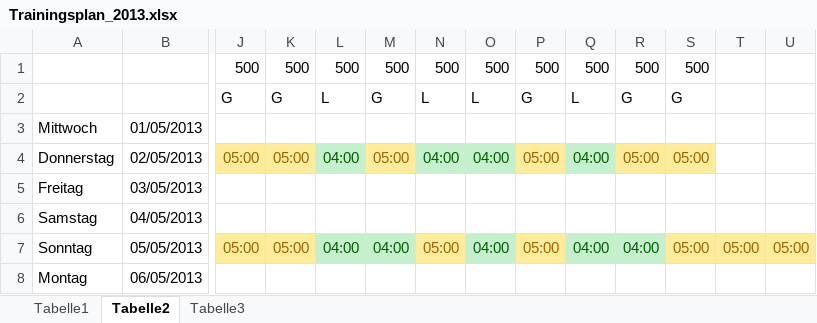
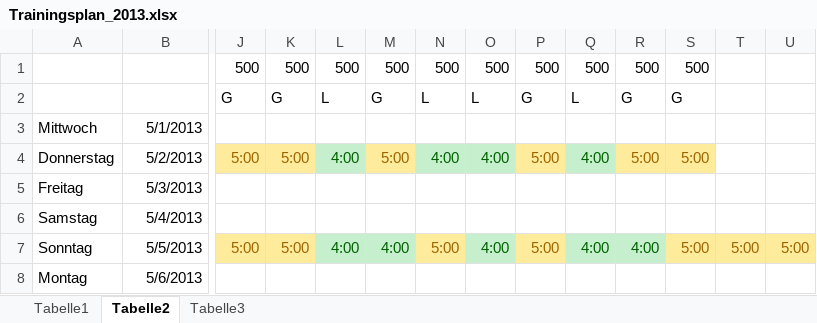
Before and after one commit to Seymi/Laufen, an Excel workbook: Trainingsplan_2013.xlsx, sheet Tabelle2, drawn as a sheet; only a part is shown, gaps mark what is left out; values as stored, in another font and other column widths than the file's, no borders; the diff covers the shown part only; the diff names each change by its address in the sheet, - before the commit and + after, or states it on an @@ line.

Commit message:
Work Trainingsplan

```diff
--- a/Trainingsplan_2013.xlsx (sheet Tabelle2)
+++ b/Trainingsplan_2013.xlsx (sheet Tabelle2)
-B3: 01/05/2013
+B3: 5/1/2013
-B4: 02/05/2013
+B4: 5/2/2013
-J4: 05:00
+J4: 5:00
-K4: 05:00
+K4: 5:00
-L4: 04:00
+L4: 4:00
-M4: 05:00
+M4: 5:00
-N4: 04:00
+N4: 4:00
-O4: 04:00
+O4: 4:00
-P4: 05:00
+P4: 5:00
-Q4: 04:00
+Q4: 4:00
-R4: 05:00
+R4: 5:00
-S4: 05:00
+S4: 5:00
-B5: 03/05/2013
+B5: 5/3/2013
-B6: 04/05/2013
+B6: 5/4/2013
-B7: 05/05/2013
+B7: 5/5/2013
-J7: 05:00
+J7: 5:00
-K7: 05:00
+K7: 5:00
-L7: 04:00
+L7: 4:00
-M7: 04:00
+M7: 4:00
-N7: 05:00
+N7: 5:00
-O7: 04:00
+O7: 4:00
-P7: 05:00
+P7: 5:00
-Q7: 04:00
+Q7: 4:00
-R7: 04:00
+R7: 4:00
-S7: 05:00
+S7: 5:00
-T7: 05:00
+T7: 5:00
-U7: 05:00
+U7: 5:00
-B8: 06/05/2013
+B8: 5/6/2013
```
Also changed, not shown: 22 added rows, 1 removed row and 184 edited cells elsewhere in this sheet, sheet Tabelle1.
